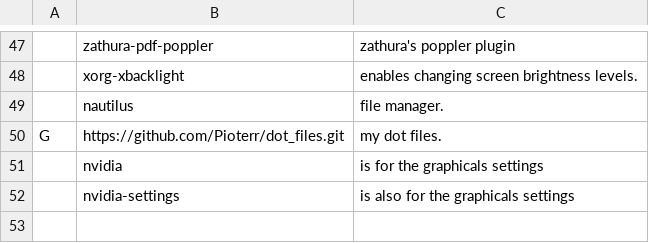
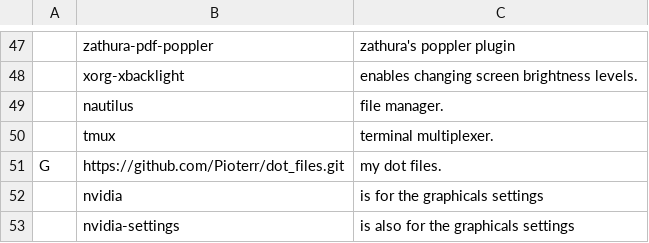
Before and after one commit to Grompiler/Arch_linux, a CSV file: progs.csv, drawn as a sheet; only a part is shown, gaps mark what is left out; the diff names each change by its address in the sheet, - before the commit and + after, or states it on an @@ line.

Commit message:
Update progs.csv

```diff
--- a/progs.csv
+++ b/progs.csv
+row 50:  | tmux | terminal multiplexer.
```
